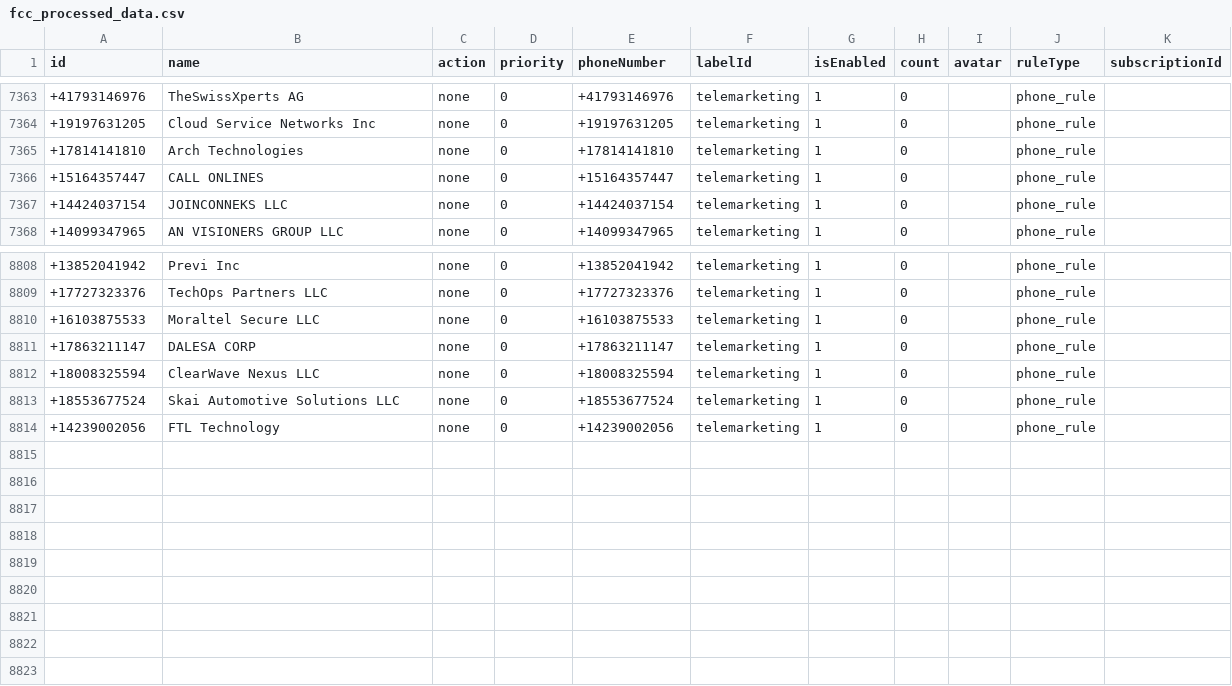
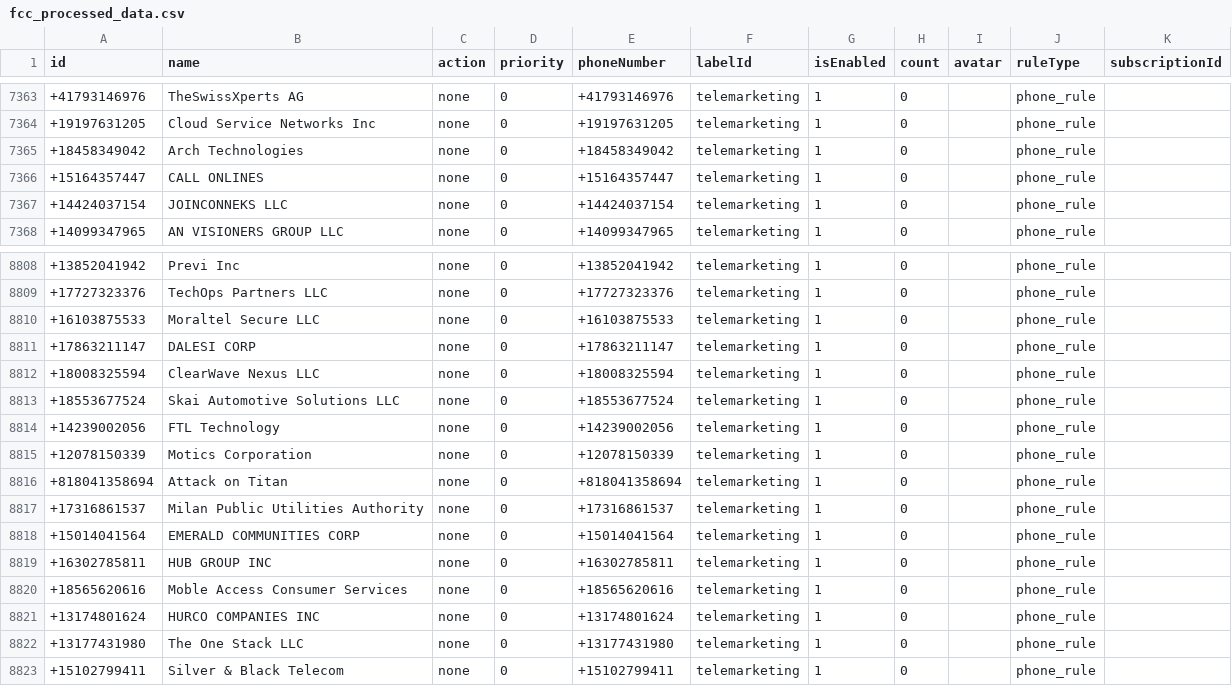
Before and after one commit to choicenew/yourcallrule, a CSV file: US/fcc_processed_data.csv, drawn as a sheet; only a part is shown, gaps mark what is left out.

```diff
--- a/US/fcc_processed_data.csv
+++ b/US/fcc_processed_data.csv
@@ -7364,3 +7364,3 @@ id,name,action,priority,phoneNumber,labelId,isEnabled,count,avatar,ruleType,subs
 +19197631205,Cloud Service Networks Inc,none,0,+19197631205,telemarketing,1,0,,phone_rule,
-+17814141810,Arch Technologies,none,0,+17814141810,telemarketing,1,0,,phone_rule,
++18458349042,Arch Technologies,none,0,+18458349042,telemarketing,1,0,,phone_rule,
 +15164357447,CALL ONLINES,none,0,+15164357447,telemarketing,1,0,,phone_rule,
@@ -8810,3 +8810,3 @@ id,name,action,priority,phoneNumber,labelId,isEnabled,count,avatar,ruleType,subs
 +16103875533,Moraltel Secure LLC,none,0,+16103875533,telemarketing,1,0,,phone_rule,
-+17863211147,DALESA CORP,none,0,+17863211147,telemarketing,1,0,,phone_rule,
++17863211147,DALESI CORP,none,0,+17863211147,telemarketing,1,0,,phone_rule,
 +18008325594,ClearWave Nexus LLC,none,0,+18008325594,telemarketing,1,0,,phone_rule,
@@ -8814 +8814,10 @@ id,name,action,priority,phoneNumber,labelId,isEnabled,count,avatar,ruleType,subs
 +14239002056,FTL Technology,none,0,+14239002056,telemarketing,1,0,,phone_rule,
++12078150339,Motics Corporation,none,0,+12078150339,telemarketing,1,0,,phone_rule,
++818041358694,Attack on Titan,none,0,+818041358694,telemarketing,1,0,,phone_rule,
++17316861537,Milan Public Utilities Authority,none,0,+17316861537,telemarketing,1,0,,phone_rule,
++15014041564,EMERALD COMMUNITIES CORP,none,0,+15014041564,telemarketing,1,0,,phone_rule,
++16302785811,HUB GROUP INC,none,0,+16302785811,telemarketing,1,0,,phone_rule,
++18565620616,Moble Access Consumer Services,none,0,+18565620616,telemarketing,1,0,,phone_rule,
++13174801624,HURCO COMPANIES INC,none,0,+13174801624,telemarketing,1,0,,phone_rule,
++13177431980,The One Stack LLC,none,0,+13177431980,telemarketing,1,0,,phone_rule,
++15102799411,Silver & Black Telecom,none,0,+15102799411,telemarketing,1,0,,phone_rule,
```
